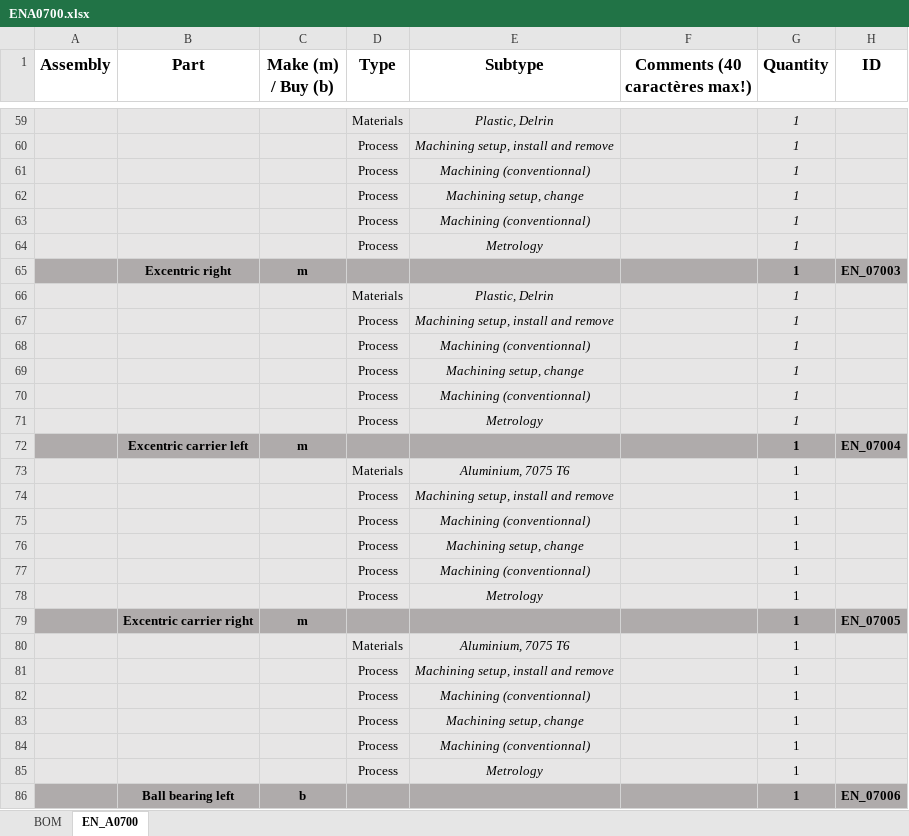
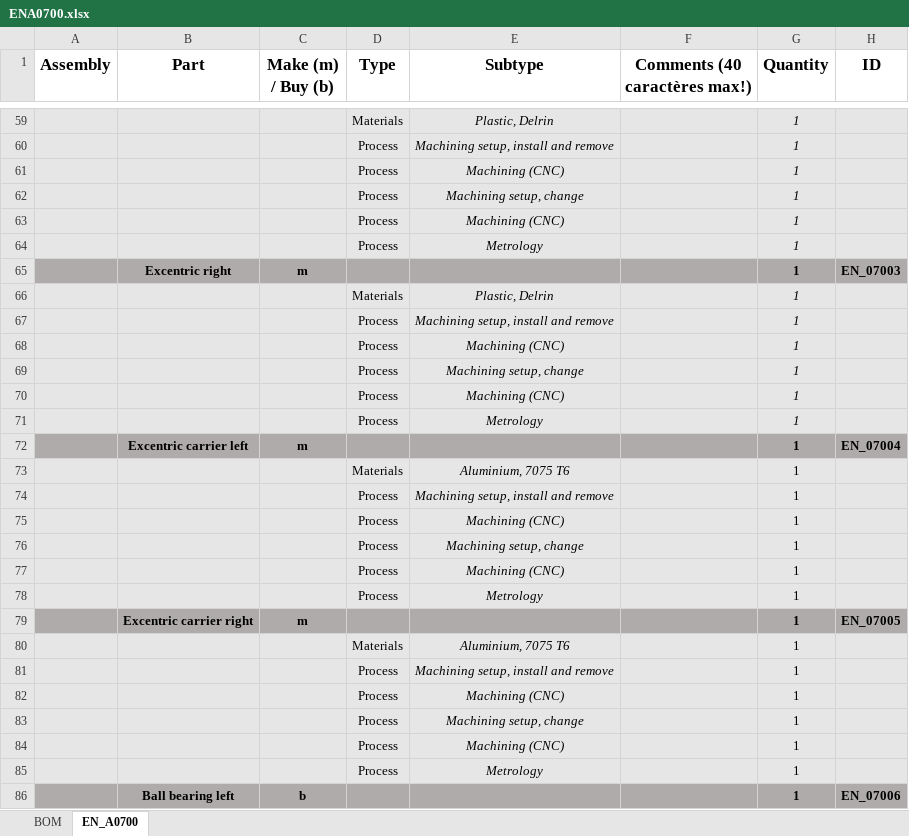
Before and after one commit to EOSCogniton/STUF2019, an Excel workbook: CR - Cost Report/BOM/EN/ENA0700.xlsx, sheet EN_A0700, drawn as a sheet; only a part is shown, gaps mark what is left out; values as stored, in another font and other column widths than the file's, no borders; the diff names each change by its address in the sheet, - before the commit and + after, or states it on an @@ line.

Commit message:
Update ENA0700.xlsx

```diff
--- a/CR - Cost Report/BOM/EN/ENA0700.xlsx (sheet EN_A0700)
+++ b/CR - Cost Report/BOM/EN/ENA0700.xlsx (sheet EN_A0700)
-E61 (Subtype): Machining (conventionnal)
+E61 (Subtype): Machining (CNC)
-E63 (Subtype): Machining (conventionnal)
+E63 (Subtype): Machining (CNC)
-E68 (Subtype): Machining (conventionnal)
+E68 (Subtype): Machining (CNC)
-E70 (Subtype): Machining (conventionnal)
+E70 (Subtype): Machining (CNC)
-E75 (Subtype): Machining (conventionnal)
+E75 (Subtype): Machining (CNC)
-E77 (Subtype): Machining (conventionnal)
+E77 (Subtype): Machining (CNC)
-E82 (Subtype): Machining (conventionnal)
+E82 (Subtype): Machining (CNC)
-E84 (Subtype): Machining (conventionnal)
+E84 (Subtype): Machining (CNC)
```
